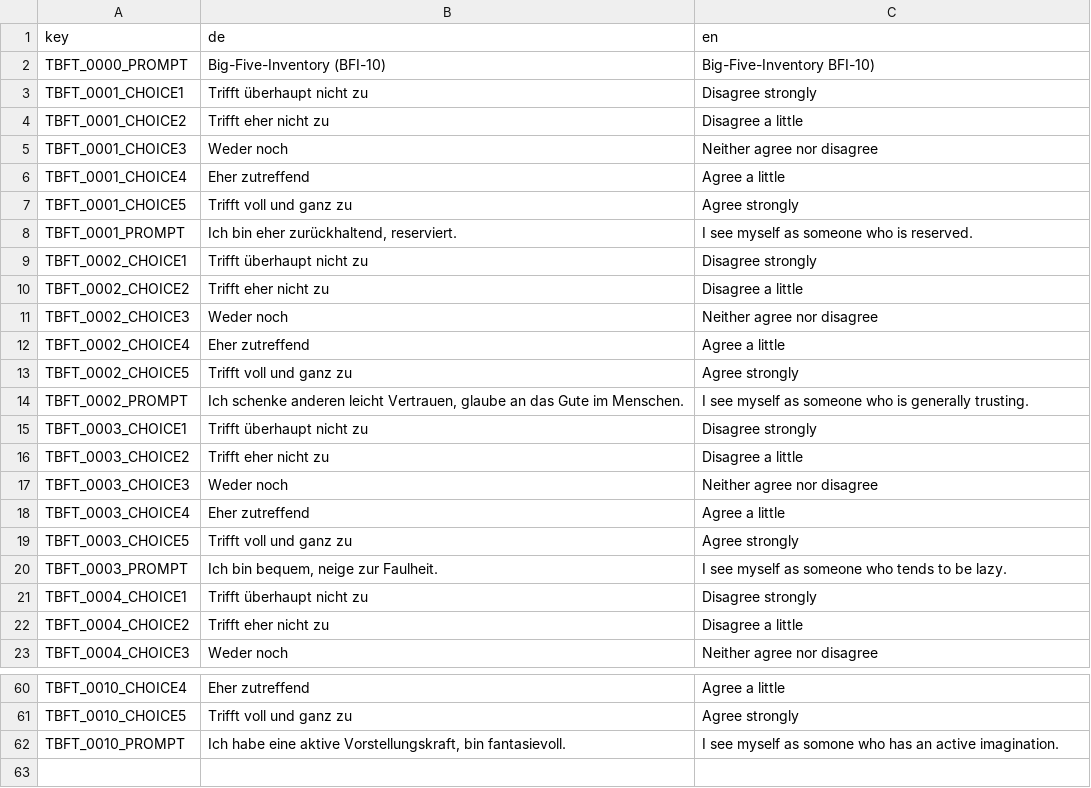
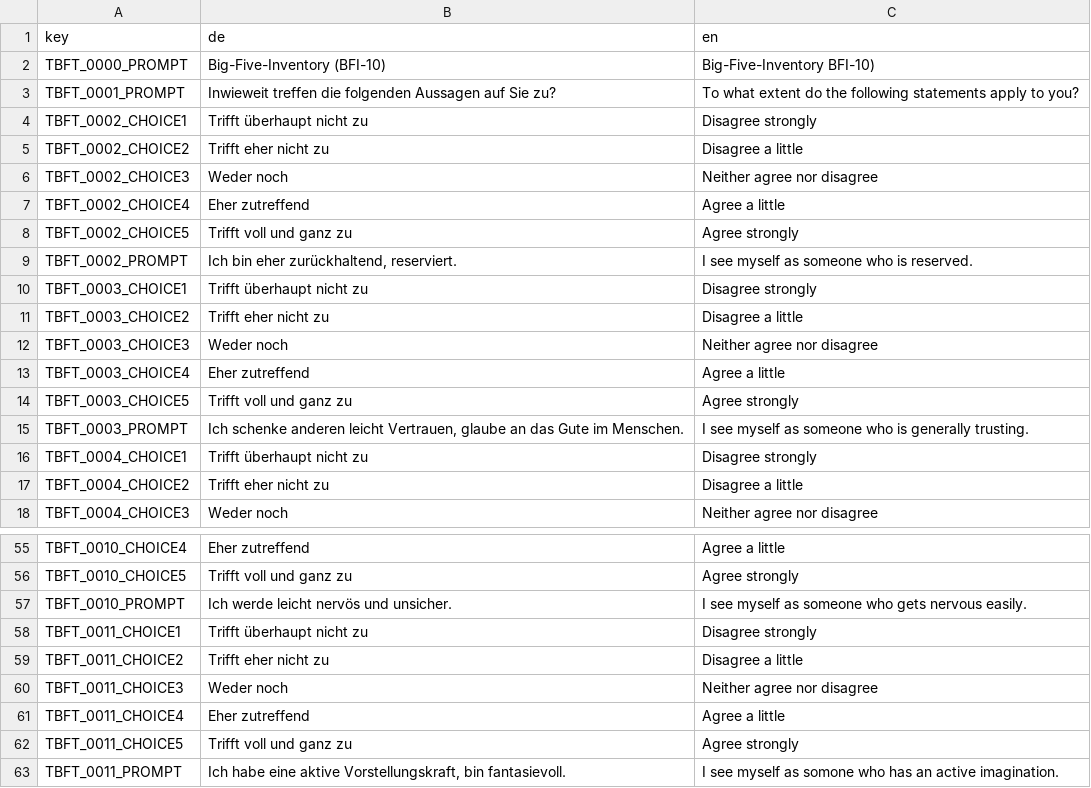
Before and after one commit to klausfrieler/psyquest, a CSV file: data_raw/dicts/BFT_dict.csv, drawn as a sheet; only a part is shown, gaps mark what is left out; the diff covers the shown part only.

```diff
--- a/data_raw/dicts/BFT_dict.csv
+++ b/data_raw/dicts/BFT_dict.csv
@@ -2,8 +2,3 @@ key;de;en
 TBFT_0000_PROMPT;Big-Five-Inventory (BFI-10);Big-Five-Inventory BFI-10)
-TBFT_0001_CHOICE1;Trifft überhaupt nicht zu ;Disagree strongly
-TBFT_0001_CHOICE2;Trifft eher nicht zu ;Disagree a little
-TBFT_0001_CHOICE3;Weder noch ;Neither agree nor disagree
-TBFT_0001_CHOICE4;Eher zutreffend ;Agree a little
-TBFT_0001_CHOICE5;Trifft voll und ganz zu ;Agree strongly
-TBFT_0001_PROMPT;Ich bin eher zurückhaltend, reserviert. ;I see myself as someone who is reserved.
+TBFT_0001_PROMPT;"Inwieweit treffen die folgenden Aussagen auf Sie zu?";"To what extent do the following statements apply to you?"
 TBFT_0002_CHOICE1;Trifft überhaupt nicht zu ;Disagree strongly
@@ -13,3 +8,3 @@ TBFT_0002_CHOICE4;Eher zutreffend ;Agree a little
 TBFT_0002_CHOICE5;Trifft voll und ganz zu ;Agree strongly
-TBFT_0002_PROMPT;Ich schenke anderen leicht Vertrauen, glaube an das Gute im Menschen.;I see myself as someone who is generally trusting.
+TBFT_0002_PROMPT;Ich bin eher zurückhaltend, reserviert. ;I see myself as someone who is reserved.
 TBFT_0003_CHOICE1;Trifft überhaupt nicht zu ;Disagree strongly
@@ -19,3 +14,3 @@ TBFT_0003_CHOICE4;Eher zutreffend ;Agree a little
 TBFT_0003_CHOICE5;Trifft voll und ganz zu ;Agree strongly
-TBFT_0003_PROMPT;Ich bin bequem, neige zur Faulheit.;I see myself as someone who tends to be lazy.
+TBFT_0003_PROMPT;Ich schenke anderen leicht Vertrauen, glaube an das Gute im Menschen.;I see myself as someone who is generally trusting.
 TBFT_0004_CHOICE1;Trifft überhaupt nicht zu ;Disagree strongly
@@ -61,2 +56,8 @@ TBFT_0010_CHOICE4;Eher zutreffend ;Agree a little
 TBFT_0010_CHOICE5;Trifft voll und ganz zu ;Agree strongly
-TBFT_0010_PROMPT;Ich habe eine aktive Vorstellungskraft, bin fantasievoll. ;I see myself as somone who has an active imagination.
+TBFT_0010_PROMPT;Ich werde leicht nervös und unsicher.;I see myself as someone who gets nervous easily.
+TBFT_0011_CHOICE1;Trifft überhaupt nicht zu ;Disagree strongly
+TBFT_0011_CHOICE2;Trifft eher nicht zu ;Disagree a little
+TBFT_0011_CHOICE3;Weder noch ;Neither agree nor disagree
+TBFT_0011_CHOICE4;Eher zutreffend ;Agree a little
+TBFT_0011_CHOICE5;Trifft voll und ganz zu ;Agree strongly
+TBFT_0011_PROMPT;Ich habe eine aktive Vorstellungskraft, bin fantasievoll. ;I see myself as somone who has an active imagination.
```
Also changed, not shown: 12 edited cells elsewhere in this file, data_raw/dicts/BTQ_dict.csv, data_raw/dicts/CMS_dict.csv, 15 other files.
